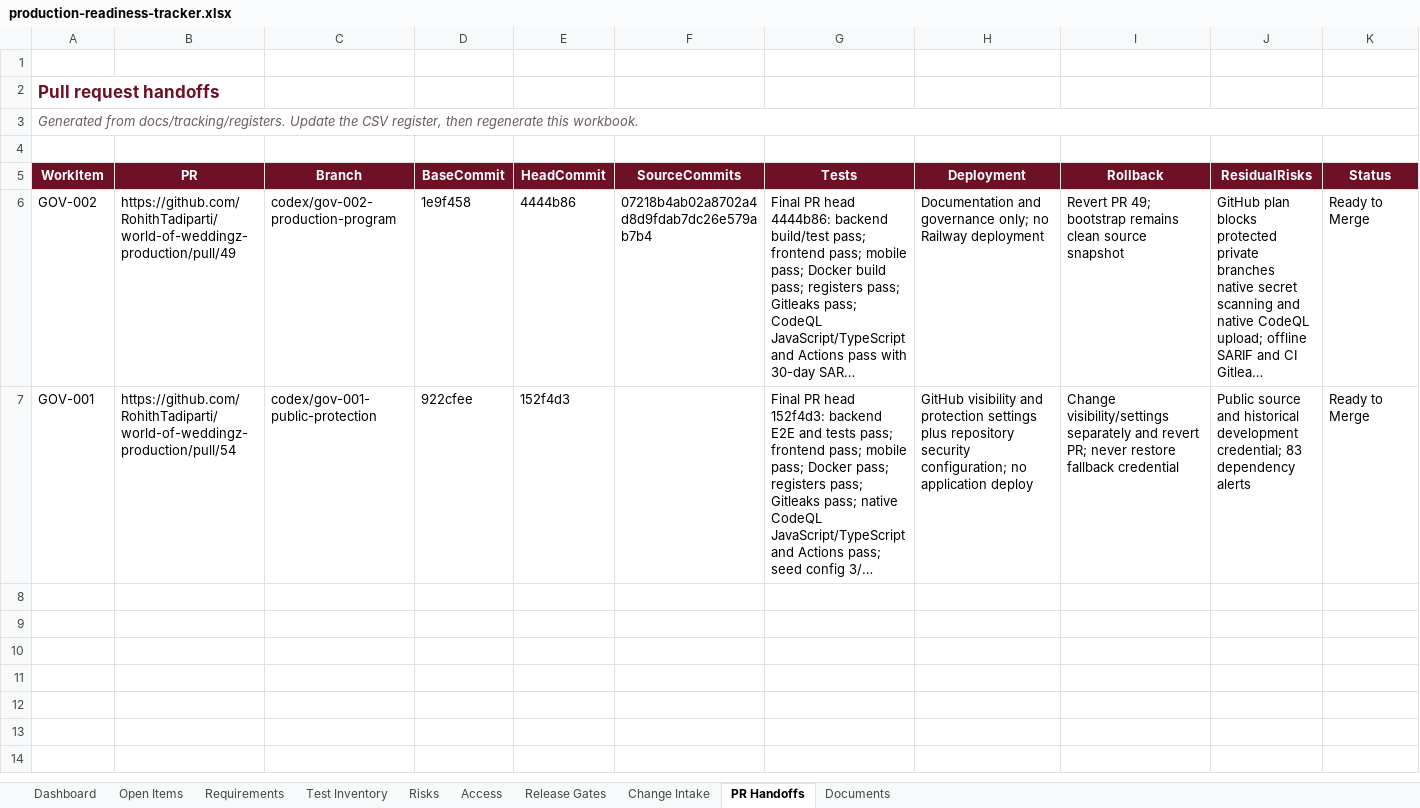
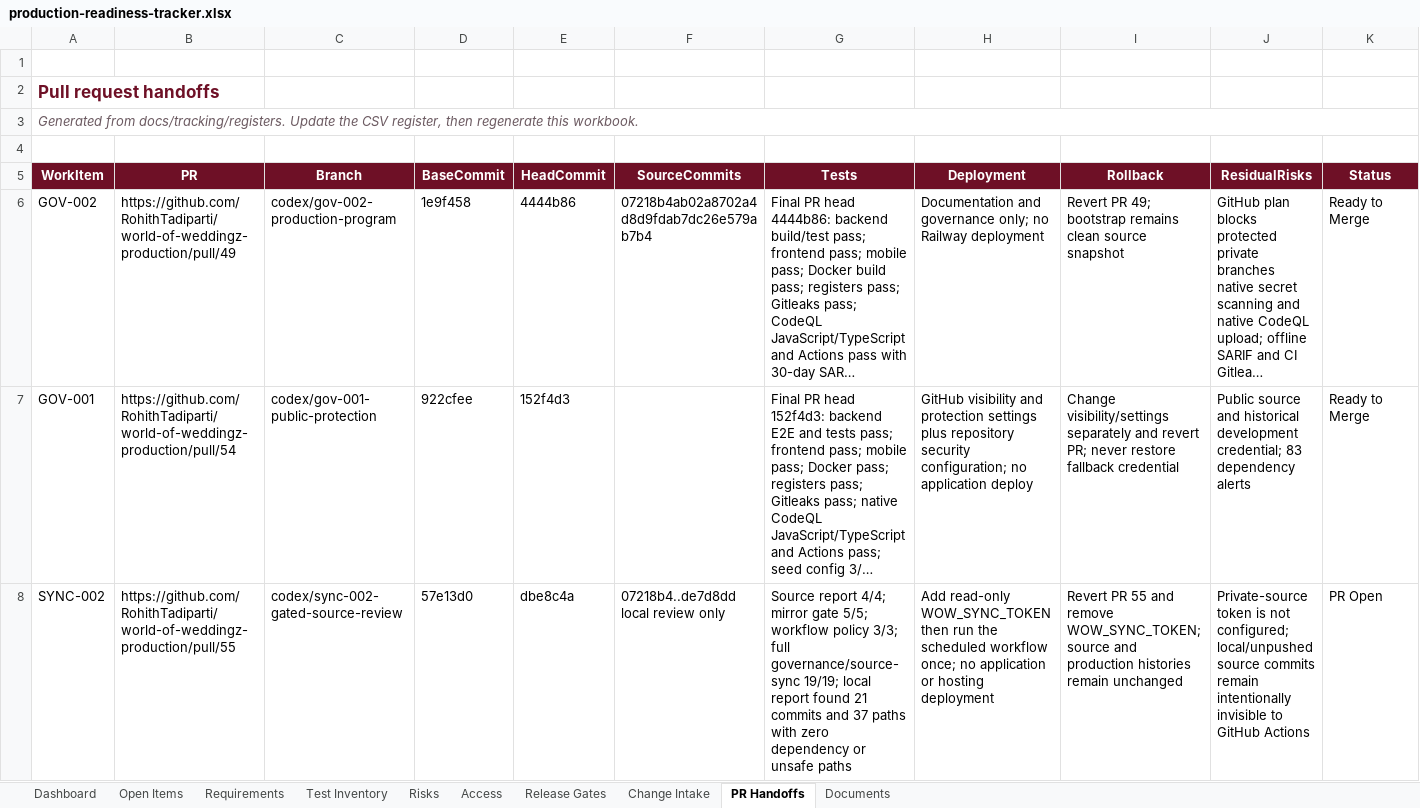
Before and after one commit to RohithTadiparti/world-of-weddingz-production, an Excel workbook: docs/tracking/production-readiness-tracker.xlsx, sheet PR Handoffs, drawn as a sheet; only a part is shown; long unchanged cells end in …; values as stored, in another font and other column widths than the file's, no borders; conditional formats and table styles not drawn; rows hold the shown columns only; the diff names each change by its address in the sheet, - before the commit and + after, or states it on an @@ line.

Commit message:
[SYNC-002] Add gated periodic source synchronization (#55)
* feat: add deterministic source synchronization report

* ci: schedule gated source change reviews

* ci: require reviewed WOW mirrors for shared changes

* docs: record gated synchronization evidence

* fix: fetch pull request history for mirror gate

---------

Co-authored-by: RohithTadiparti <326478345+RohithTadiparti@users.noreply.github.com>

```diff
--- a/docs/tracking/production-readiness-tracker.xlsx (sheet PR Handoffs)
+++ b/docs/tracking/production-readiness-tracker.xlsx (sheet PR Handoffs)
+row 8: SYNC-002 | https://github.com/RohithTadiparti/world-of-weddingz-production/pull/55 | codex/sync-002-gated-source-review | 57e13d0 | dbe8c4a | 07218b4..de7d8dd local review only | Source report 4/4; mirror gate 5/5; workflow policy 3/3; full governance/source-sync 19/19; local report found 21 commits and 37 paths with zero dependency or unsafe paths | Add read-only WOW_SYNC_TOKEN then run the scheduled workflow once; no application or hosting deployment | Revert PR 55 and remove WOW_SYNC_TOKEN; source and production histories remain unchanged | Private-source token is not configured; local/unpushed source commits remain intentionally invisible to GitHub Actions | PR Open
```
Also changed, not shown: sheet Change Intake, sheet Documents, sheet Access, sheet Test Inventory, sheet Dashboard, sheet Open Items, charts or pictures, 18 other files.
